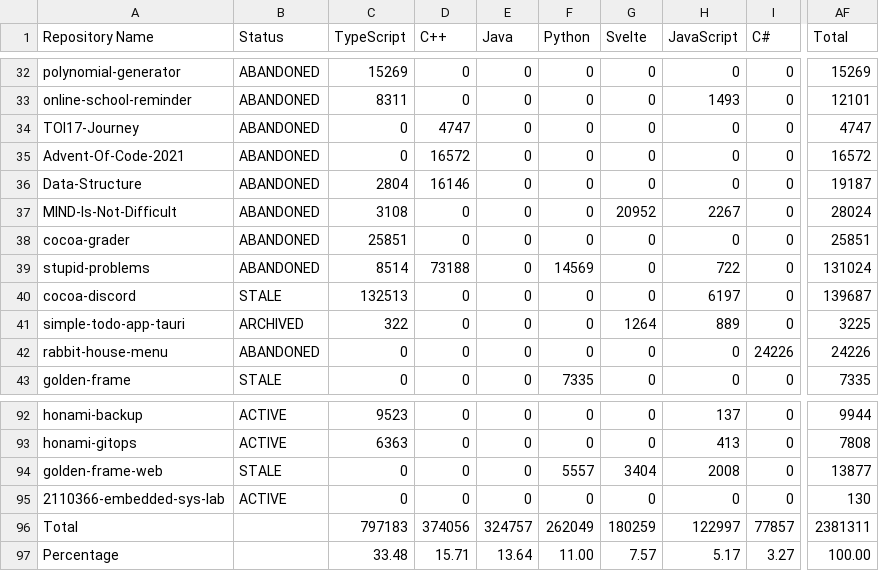
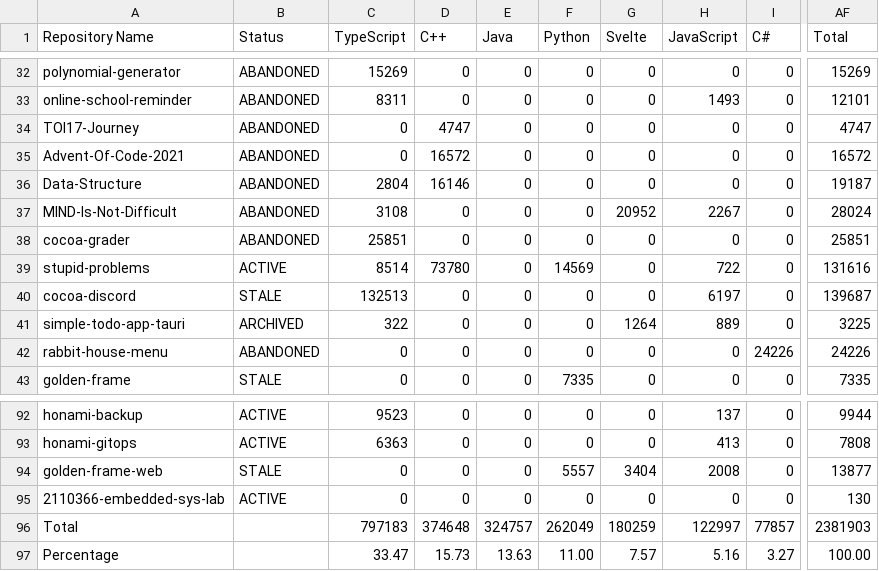
Before and after one commit to leomotors/leomotors, a CSV file: generated/lang.csv, drawn as a sheet; only a part is shown, gaps mark what is left out; the diff names each change by its address in the sheet, - before the commit and + after, or states it on an @@ line.

```diff
--- a/generated/lang.csv
+++ b/generated/lang.csv
-B39 (Status): ABANDONED
+B39 (Status): ACTIVE
-D39 (C++): 73188
+D39 (C++): 73780
-AF39 (Total): 131024
+AF39 (Total): 131616
-D96 (C++): 374056
+D96 (C++): 374648
-AF96 (Total): 2381311
+AF96 (Total): 2381903
-C97 (TypeScript): 33.48
+C97 (TypeScript): 33.47
-D97 (C++): 15.71
+D97 (C++): 15.73
-E97 (Java): 13.64
+E97 (Java): 13.63
-H97 (JavaScript): 5.17
+H97 (JavaScript): 5.16
```
Also changed, not shown: 3 other files.
